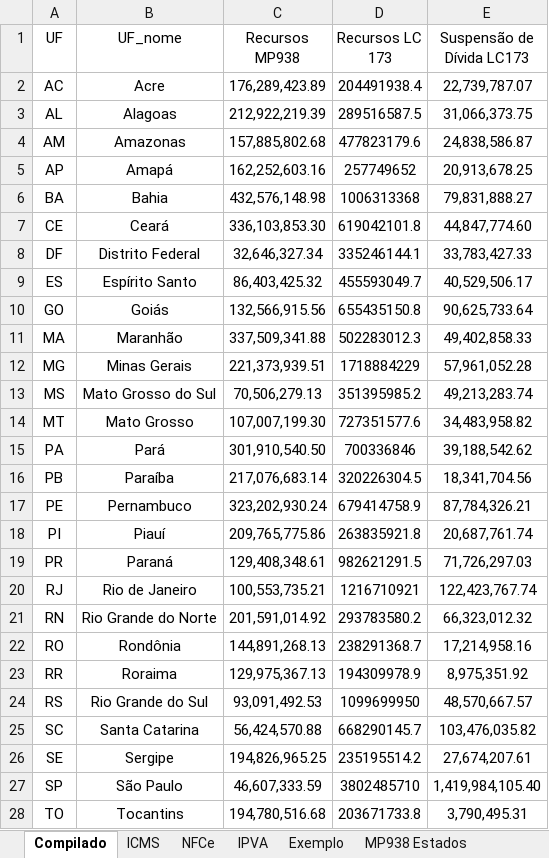
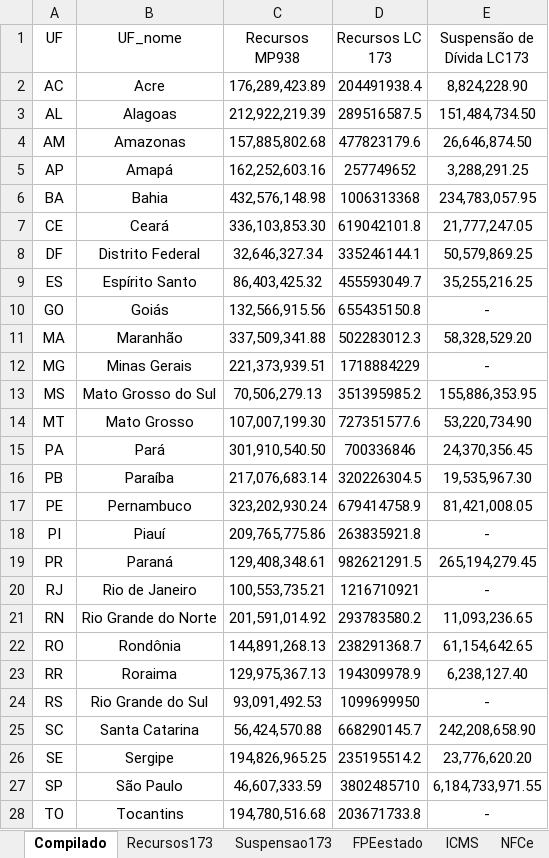
Before and after one commit to frsegundo/monitora-suporte-federativo, an Excel workbook: dadosTeste.xlsx, sheet Compilado, drawn as a sheet; only a part is shown; values as stored, in another font and other column widths than the file's, no borders; the diff covers the shown part only; the diff names each change by its address in the sheet, - before the commit and + after, or states it on an @@ line.

```diff
--- a/dadosTeste.xlsx (sheet Compilado)
+++ b/dadosTeste.xlsx (sheet Compilado)
-sheet tab: Exemplo
+sheet tab: Recursos173
+sheet tab: Suspensao173
+sheet tab: FPEestado
-E2 (Suspensão de Dívida LC173): 22,739,787.07
+E2 (Suspensão de Dívida LC173): 8,824,228.90
-E3 (Suspensão de Dívida LC173): 31,066,373.75
+E3 (Suspensão de Dívida LC173): 151,484,734.50
-E4 (Suspensão de Dívida LC173): 24,838,586.87
+E4 (Suspensão de Dívida LC173): 26,646,874.50
-E5 (Suspensão de Dívida LC173): 20,913,678.25
+E5 (Suspensão de Dívida LC173): 3,288,291.25
-E6 (Suspensão de Dívida LC173): 79,831,888.27
+E6 (Suspensão de Dívida LC173): 234,783,057.95
-E7 (Suspensão de Dívida LC173): 44,847,774.60
+E7 (Suspensão de Dívida LC173): 21,777,247.05
-E8 (Suspensão de Dívida LC173): 33,783,427.33
+E8 (Suspensão de Dívida LC173): 50,579,869.25
-E9 (Suspensão de Dívida LC173): 40,529,506.17
+E9 (Suspensão de Dívida LC173): 35,255,216.25
-E10 (Suspensão de Dívida LC173): 90,625,733.64
+E10 (Suspensão de Dívida LC173): -
-E11 (Suspensão de Dívida LC173): 49,402,858.33
+E11 (Suspensão de Dívida LC173): 58,328,529.20
-E12 (Suspensão de Dívida LC173): 57,961,052.28
+E12 (Suspensão de Dívida LC173): -
-E13 (Suspensão de Dívida LC173): 49,213,283.74
+E13 (Suspensão de Dívida LC173): 155,886,353.95
-E14 (Suspensão de Dívida LC173): 34,483,958.82
+E14 (Suspensão de Dívida LC173): 53,220,734.90
-E15 (Suspensão de Dívida LC173): 39,188,542.62
+E15 (Suspensão de Dívida LC173): 24,370,356.45
-E16 (Suspensão de Dívida LC173): 18,341,704.56
+E16 (Suspensão de Dívida LC173): 19,535,967.30
-E17 (Suspensão de Dívida LC173): 87,784,326.21
+E17 (Suspensão de Dívida LC173): 81,421,008.05
-E18 (Suspensão de Dívida LC173): 20,687,761.74
+E18 (Suspensão de Dívida LC173): -
-E19 (Suspensão de Dívida LC173): 71,726,297.03
+E19 (Suspensão de Dívida LC173): 265,194,279.45
-E20 (Suspensão de Dívida LC173): 122,423,767.74
+E20 (Suspensão de Dívida LC173): -
-E21 (Suspensão de Dívida LC173): 66,323,012.32
+E21 (Suspensão de Dívida LC173): 11,093,236.65
-E22 (Suspensão de Dívida LC173): 17,214,958.16
+E22 (Suspensão de Dívida LC173): 61,154,642.65
-E23 (Suspensão de Dívida LC173): 8,975,351.92
+E23 (Suspensão de Dívida LC173): 6,238,127.40
-E24 (Suspensão de Dívida LC173): 48,570,667.57
+E24 (Suspensão de Dívida LC173): -
-E25 (Suspensão de Dívida LC173): 103,476,035.82
+E25 (Suspensão de Dívida LC173): 242,208,658.90
-E26 (Suspensão de Dívida LC173): 27,674,207.61
+E26 (Suspensão de Dívida LC173): 23,776,620.20
-E27 (Suspensão de Dívida LC173): 1,419,984,105.40
+E27 (Suspensão de Dívida LC173): 6,184,733,971.55
-E28 (Suspensão de Dívida LC173): 3,790,495.31
+E28 (Suspensão de Dívida LC173): -
```
Also changed, not shown: 1 edited cell elsewhere in this sheet, other sheet tabs, formulas that keep their value, charts or pictures, 1 other file.
